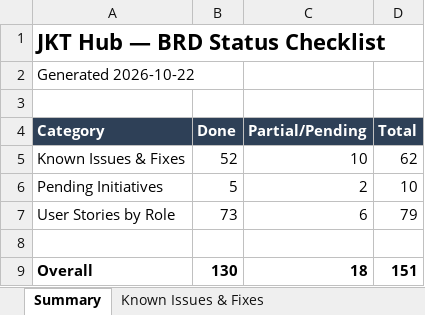
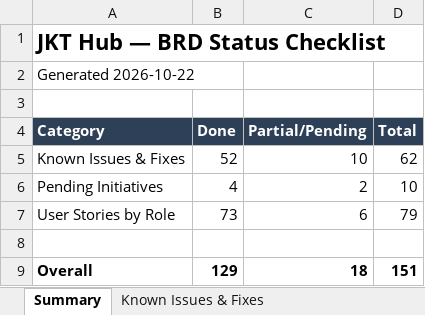
Before and after one commit to dammyjay/edtech_new, an Excel workbook: docs/jkthub-brd-status-checklist.xlsx, sheet Summary, drawn as a sheet; values as stored, in another font and other column widths than the file's, no borders; the diff names each change by its address in the sheet, - before the commit and + after, or states it on an @@ line.

```diff
--- a/docs/jkthub-brd-status-checklist.xlsx (sheet Summary)
+++ b/docs/jkthub-brd-status-checklist.xlsx (sheet Summary)
-B6 (Done): 5
+B6 (Done): 4
-B9 (Done): 130
+B9 (Done): 129
```
Also changed, not shown: sheet Pending Initiatives, 2 other files.
